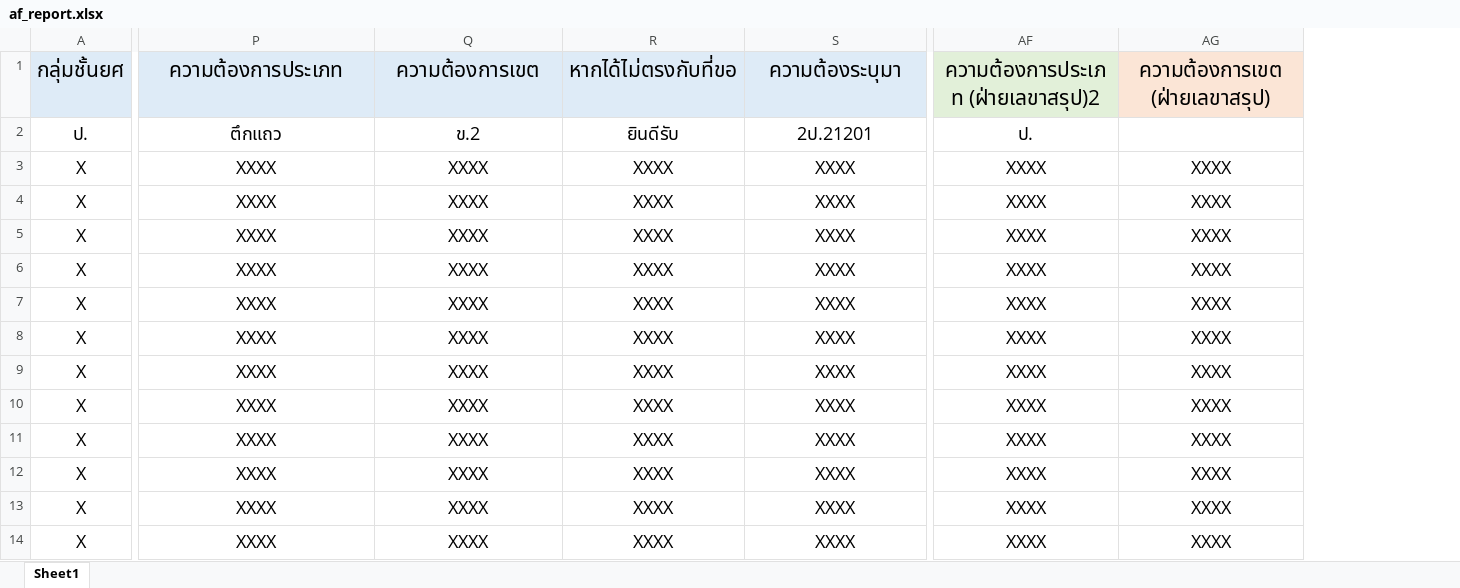
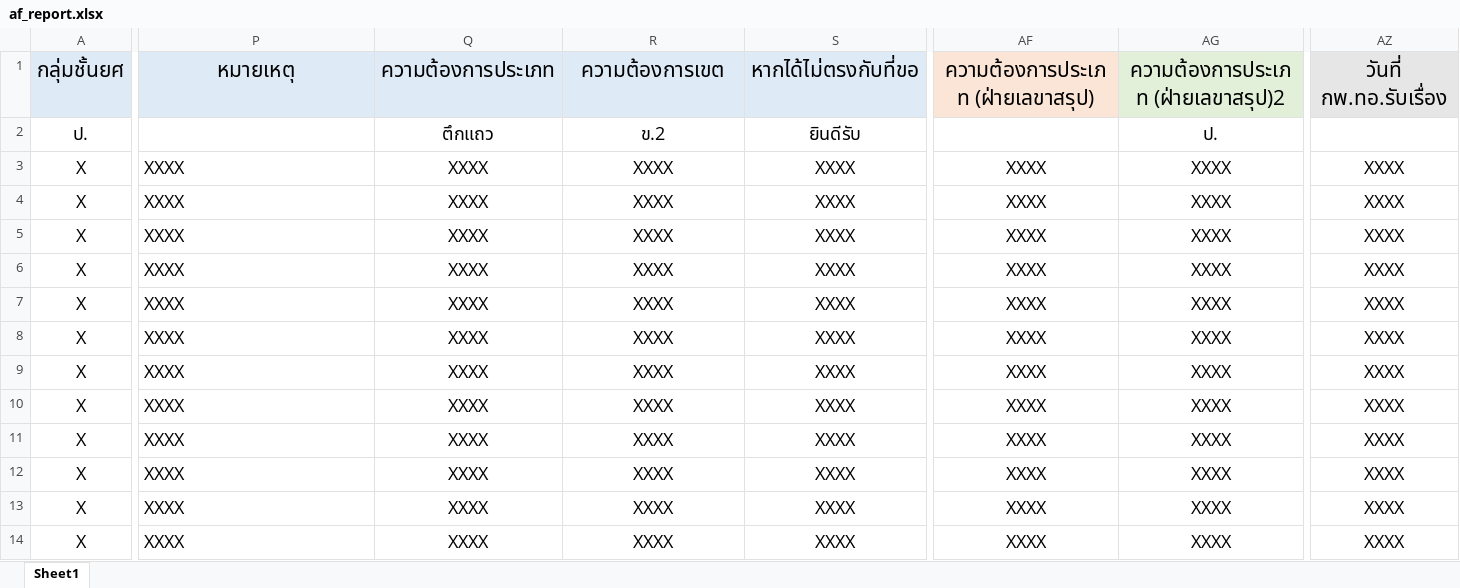
Before and after one commit to jpongthep/BKHousing, an Excel workbook: templates/documents/af_report.xlsx, sheet Sheet1, drawn as a sheet; only a part is shown, gaps mark what is left out; values as stored, in another font and other column widths than the file's, no borders; the diff covers the shown part only; the diff names each change by its address in the sheet, - before the commit and + after, or states it on an @@ line.

```diff
--- a/templates/documents/af_report.xlsx (sheet Sheet1)
+++ b/templates/documents/af_report.xlsx (sheet Sheet1)
+column AZ, rows 1-14: วันที่ กพ.ทอ.รับเรื่อง |  | XXXX | XXXX | XXXX | XXXX | XXXX | XXXX | XXXX | XXXX | XXXX | XXXX | XXXX | XXXX
-P1: ความต้องการประเภท
+P1: หมายเหตุ
-Q1: ความต้องการเขต
+Q1: ความต้องการประเภท
-R1: หากได้ไม่ตรงกับที่ขอ
+R1: ความต้องการเขต
-S1: ความต้องระบุมา
+S1: หากได้ไม่ตรงกับที่ขอ
-AF1: ความต้องการประเภท (ฝ่ายเลขาสรุป)2
+AF1: ความต้องการประเภท (ฝ่ายเลขาสรุป)
-AF1 fill: #E2F0D9
+AF1 fill: #FBE5D6
-AG1: ความต้องการเขต (ฝ่ายเลขาสรุป)
+AG1: ความต้องการประเภท (ฝ่ายเลขาสรุป)2
-AG1 fill: #FBE5D6
+AG1 fill: #E2F0D9
-P2: ตึกแถว
+P2: (empty)
-Q2: ข.2
+Q2: ตึกแถว
-R2: ยินดีรับ
+R2: ข.2
-S2: 2ป.21201
+S2: ยินดีรับ
-AF2: ป.
+AF2: (empty)
-AG2: (empty)
+AG2: ป.
-P3:P14 alignment: center
+P3:P14 alignment: left
```
Also changed, not shown: 41 edited cells and cell formats elsewhere in this sheet, 3 other files.
